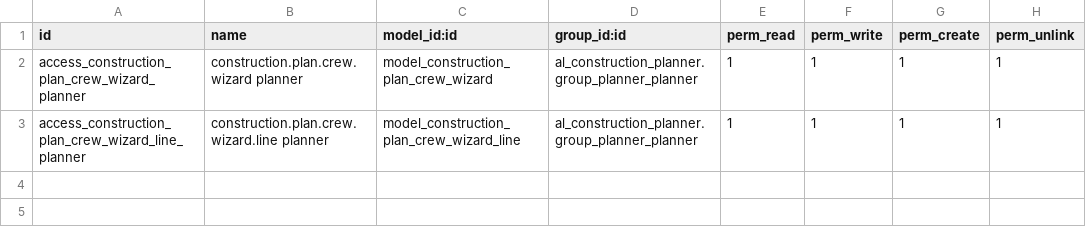
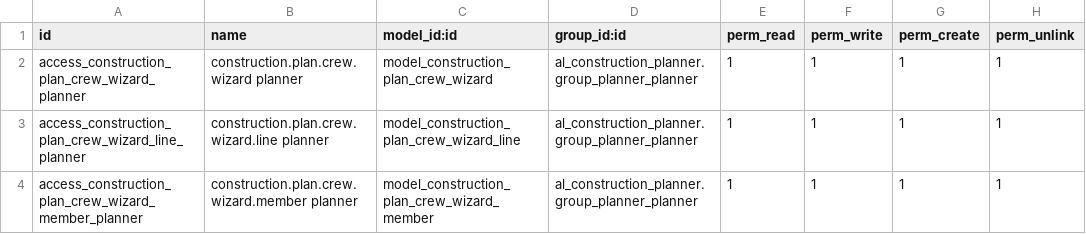
Before and after one commit to olanoit/ol_new_apps, a CSV file: OL-PROJECTS/al_construction_planner_crew/security/ir.model.access.csv, drawn as a sheet; the diff names each change by its address in the sheet, - before the commit and + after, or states it on an @@ line.

```diff
--- a/OL-PROJECTS/al_construction_planner_crew/security/ir.model.access.csv
+++ b/OL-PROJECTS/al_construction_planner_crew/security/ir.model.access.csv
+row 4: access_construction_plan_crew_wizard_member_planner | construction.plan.crew.wizard.member planner | model_construction_plan_crew_wizard_member | al_construction_planner.group_planner_planner | 1 | 1 | 1 | 1
```
Also changed, not shown: OL-PROJECTS/al_construction_planner/security/ir.model.access.csv, 46 other files.
